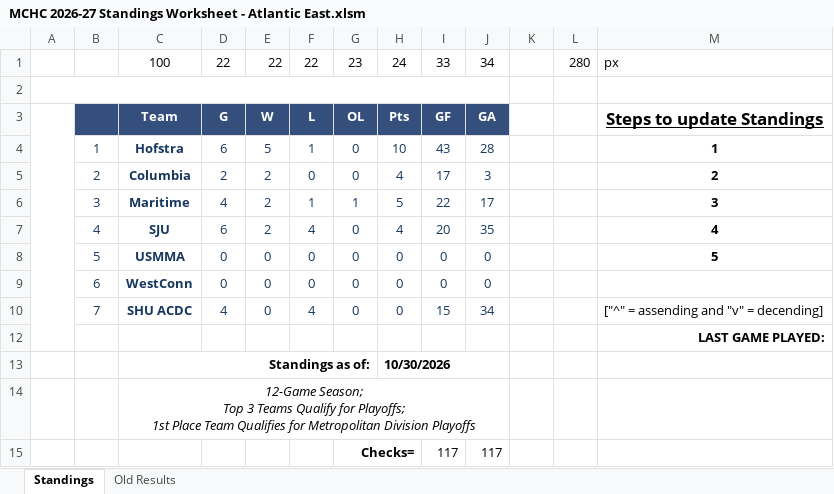
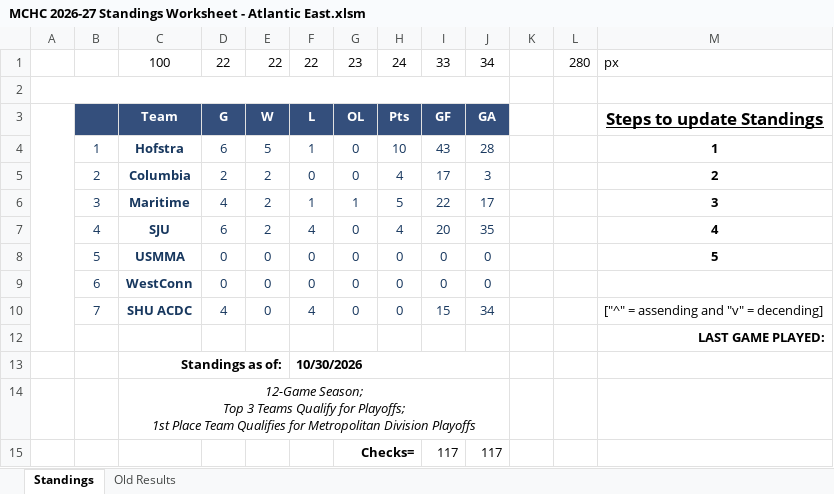
Before and after one commit to michael-m-casserly/methockey, an Excel workbook: DataFiles/MCHC 2026-27 Standings Worksheet - Atlantic East.xlsm, sheet Standings, drawn as a sheet; only a part is shown; values as stored, in another font and other column widths than the file's, no borders; charts and pictures not drawn; the diff names each change by its address in the sheet, - before the commit and + after, or states it on an @@ line.

```diff
--- a/DataFiles/MCHC 2026-27 Standings Worksheet - Atlantic East.xlsm (sheet Standings)
+++ b/DataFiles/MCHC 2026-27 Standings Worksheet - Atlantic East.xlsm (sheet Standings)
-C13:G13 merged
+C13:E13 merged
-F13: (empty)
+F13: 10/30/2026
+F13:J13 merged
-H13: 10/30/2026
+H13: (empty)
-H13:J13 merged
```
Also changed, not shown: DataFiles/MCHC 2026-27 Standings Worksheet - Atlantic West.xlsm, DataFiles/MCHC 2026-27 Standings Worksheet.xlsm, 9 other files.
